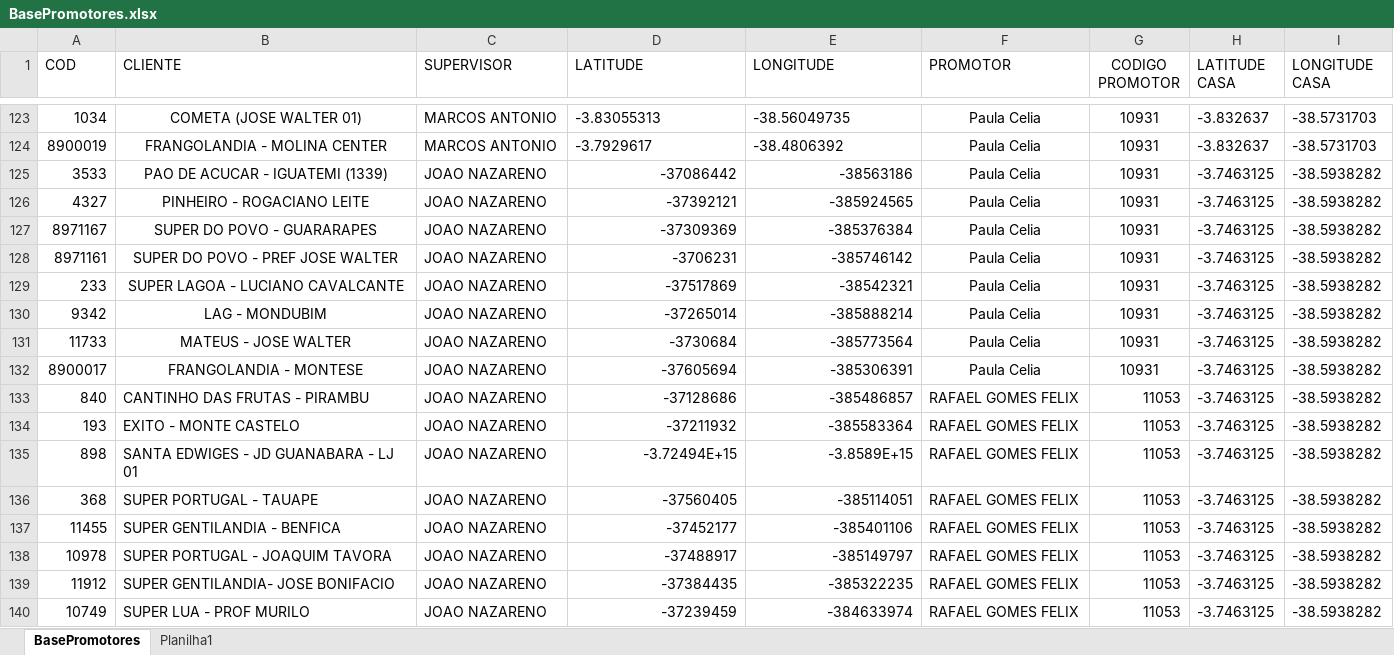
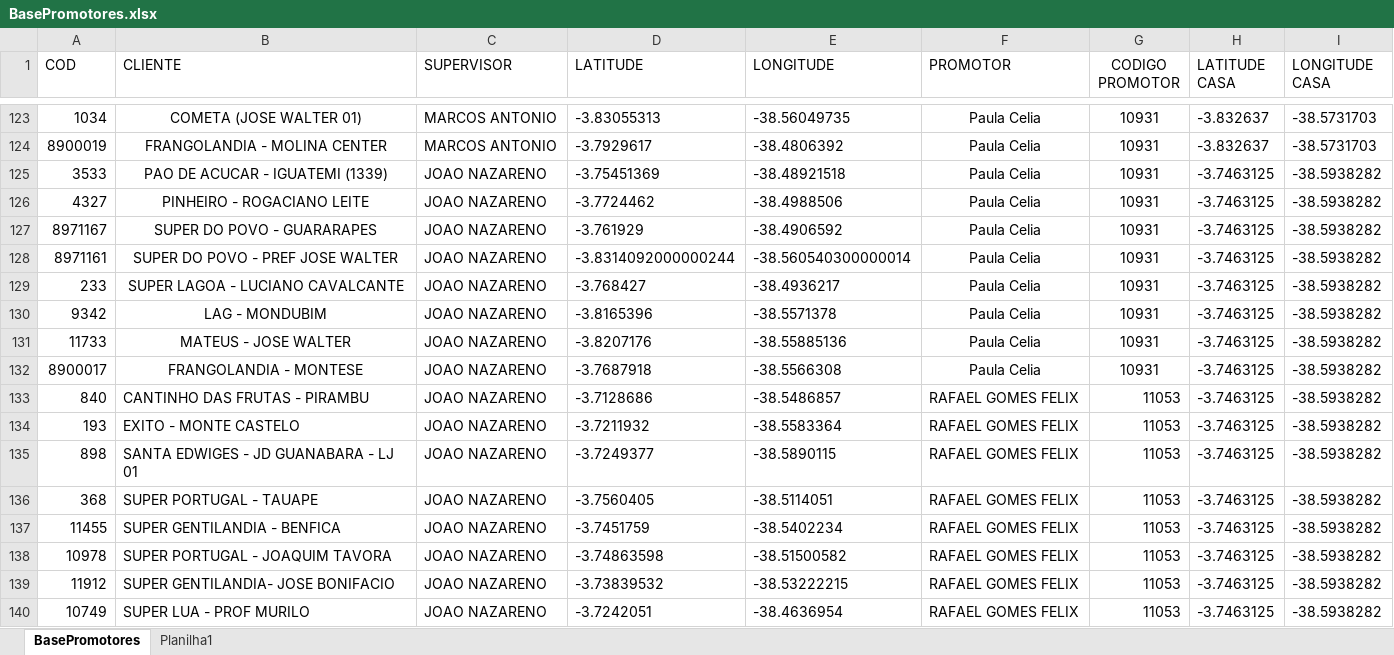
Before and after one commit to NicolasSimoes/MapaPromotesOficial, an Excel workbook: BasePromotores.xlsx, sheet BasePromotores, drawn as a sheet; only a part is shown, gaps mark what is left out; values as stored, in another font and other column widths than the file's, no borders; table styles not drawn; the diff covers the shown part only; the diff names each change by its address in the sheet, - before the commit and + after, or states it on an @@ line.

```diff
--- a/BasePromotores.xlsx (sheet BasePromotores)
+++ b/BasePromotores.xlsx (sheet BasePromotores)
-D125 (LATITUDE): -37086442
+D125 (LATITUDE): -3.75451369
-E125 (LONGITUDE): -38563186
+E125 (LONGITUDE): -38.48921518
-D126 (LATITUDE): -37392121
+D126 (LATITUDE): -3.7724462
-E126 (LONGITUDE): -385924565
+E126 (LONGITUDE): -38.4988506
-D127 (LATITUDE): -37309369
+D127 (LATITUDE): -3.761929
-E127 (LONGITUDE): -385376384
+E127 (LONGITUDE): -38.4906592
-D128 (LATITUDE): -3706231
+D128 (LATITUDE): -3.8314092000000244
-E128 (LONGITUDE): -385746142
+E128 (LONGITUDE): -38.560540300000014
-D129 (LATITUDE): -37517869
+D129 (LATITUDE): -3.768427
-E129 (LONGITUDE): -38542321
+E129 (LONGITUDE): -38.4936217
-D130 (LATITUDE): -37265014
+D130 (LATITUDE): -3.8165396
-E130 (LONGITUDE): -385888214
+E130 (LONGITUDE): -38.5571378
-D131 (LATITUDE): -3730684
+D131 (LATITUDE): -3.8207176
-E131 (LONGITUDE): -385773564
+E131 (LONGITUDE): -38.55885136
-D132 (LATITUDE): -37605694
+D132 (LATITUDE): -3.7687918
-E132 (LONGITUDE): -385306391
+E132 (LONGITUDE): -38.5566308
-D133 (LATITUDE): -37128686
+D133 (LATITUDE): -3.7128686
-E133 (LONGITUDE): -385486857
+E133 (LONGITUDE): -38.5486857
-D134 (LATITUDE): -37211932
+D134 (LATITUDE): -3.7211932
-E134 (LONGITUDE): -385583364
+E134 (LONGITUDE): -38.5583364
-D135 (LATITUDE): -3.72494E+15
+D135 (LATITUDE): -3.7249377
-E135 (LONGITUDE): -3.8589E+15
+E135 (LONGITUDE): -38.5890115
-D136 (LATITUDE): -37560405
+D136 (LATITUDE): -3.7560405
-E136 (LONGITUDE): -385114051
+E136 (LONGITUDE): -38.5114051
-D137 (LATITUDE): -37452177
+D137 (LATITUDE): -3.7451759
-E137 (LONGITUDE): -385401106
+E137 (LONGITUDE): -38.5402234
-D138 (LATITUDE): -37488917
+D138 (LATITUDE): -3.74863598
-E138 (LONGITUDE): -385149797
+E138 (LONGITUDE): -38.51500582
-D139 (LATITUDE): -37384435
+D139 (LATITUDE): -3.73839532
-E139 (LONGITUDE): -385322235
+E139 (LONGITUDE): -38.53222215
-D140 (LATITUDE): -37239459
+D140 (LATITUDE): -3.7242051
-E140 (LONGITUDE): -384633974
+E140 (LONGITUDE): -38.4636954
```
Also changed, not shown: 150 edited cells elsewhere in this sheet, 2 other files.
